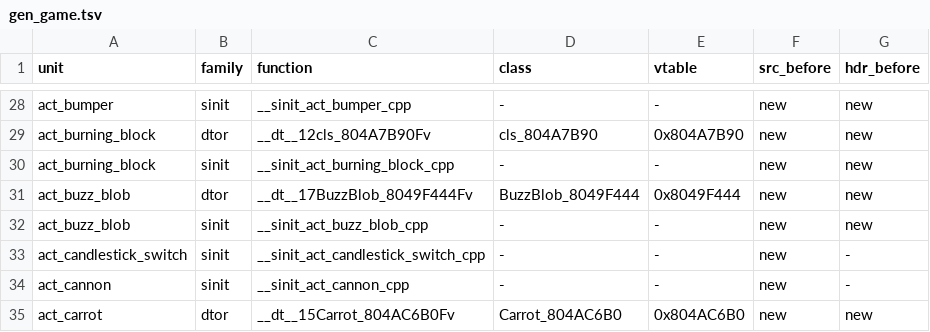
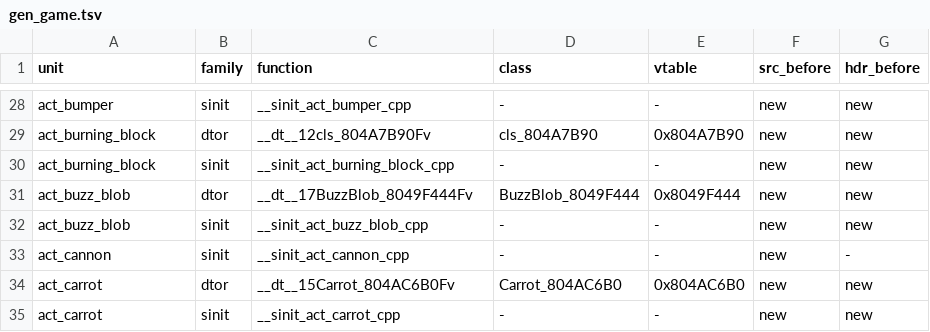
Before and after one commit to sh1ftmaker/fsa, a TSV file: config/G4SE01/gen_game.tsv, drawn as a sheet; only a part is shown, gaps mark what is left out; the shorter side is filled out with more unchanged rows; the diff names each change by its address in the sheet, - before the commit and + after, or states it on an @@ line.

```diff
--- a/config/G4SE01/gen_game.tsv
+++ b/config/G4SE01/gen_game.tsv
-row 33: act_candlestick_switch | sinit | __sinit_act_candlestick_switch_cpp | - | - | new | -
```
Also changed, not shown: 5 other files.
